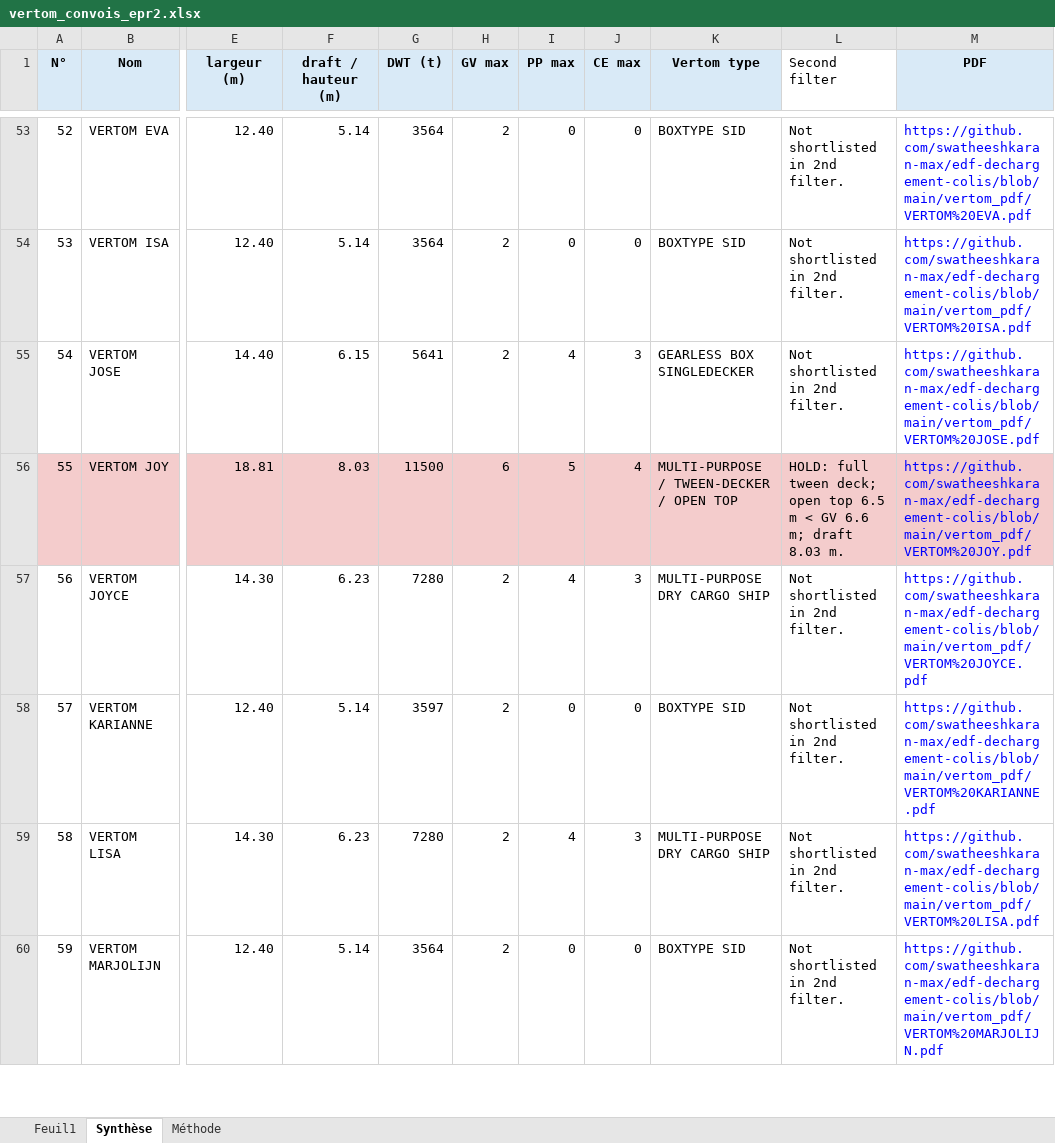
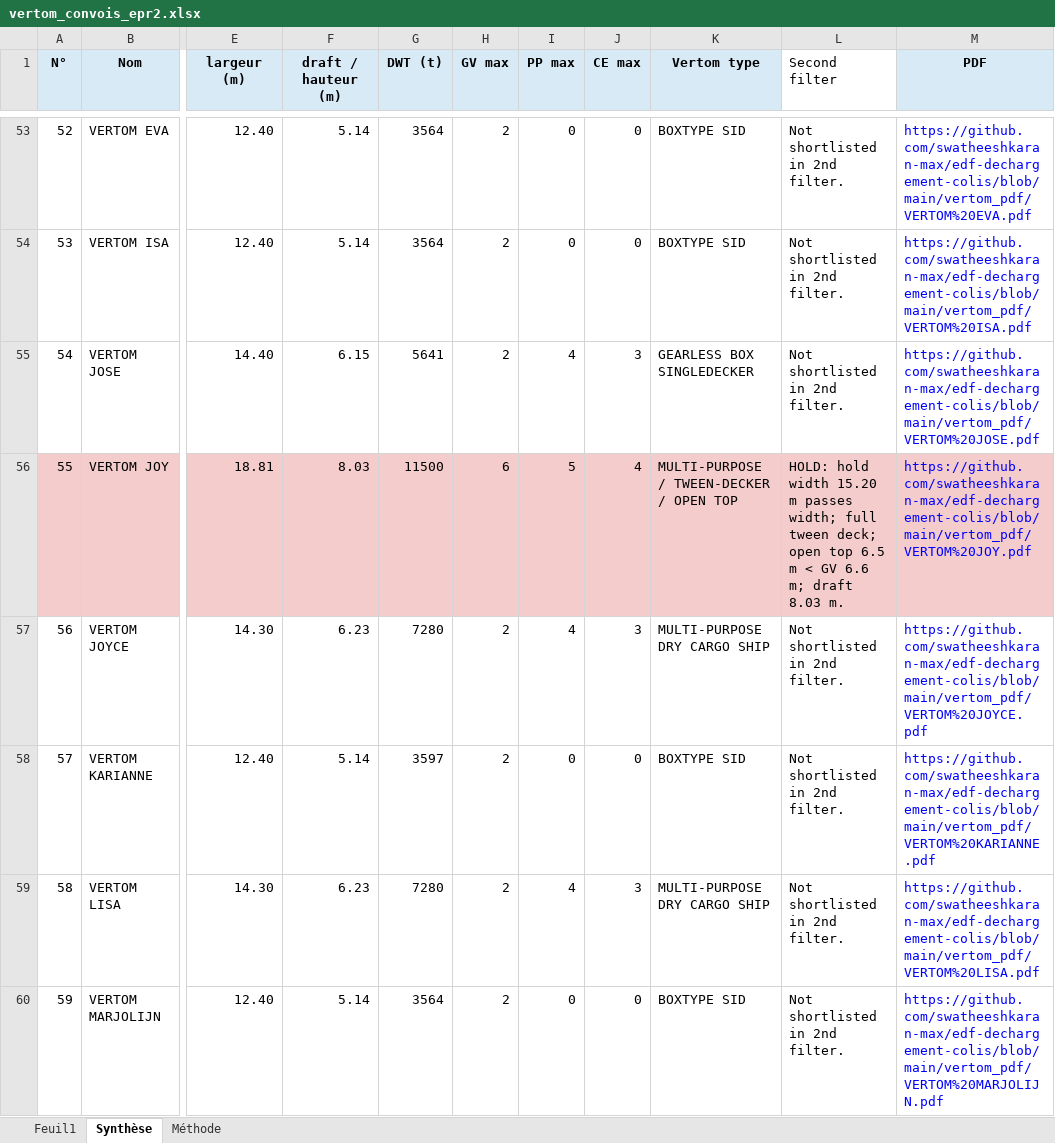
Before and after one commit to swatheeshkaran-max/edf-dechargement-colis, an Excel workbook: vertom_convois_epr2.xlsx, sheet Synthèse, drawn as a sheet; only a part is shown, gaps mark what is left out; values as stored, in another font and other column widths than the file's, no borders; table styles not drawn; the diff covers the shown part only; the diff names each change by its address in the sheet, - before the commit and + after, or states it on an @@ line.

Commit message:
Apply width clearance notes to Vertom screening

```diff
--- a/vertom_convois_epr2.xlsx (sheet Synthèse)
+++ b/vertom_convois_epr2.xlsx (sheet Synthèse)
-L56 (Second filter): HOLD: full tween…
+L56 (Second filter): HOLD: hold width 15.20 m passes width; full tween…
```
Also changed, not shown: 5 edited cells elsewhere in this sheet, sheet Feuil1, sheet Méthode.
